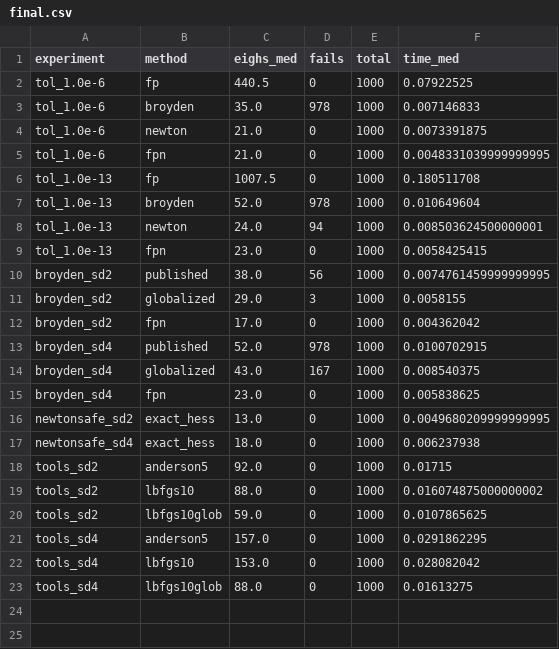
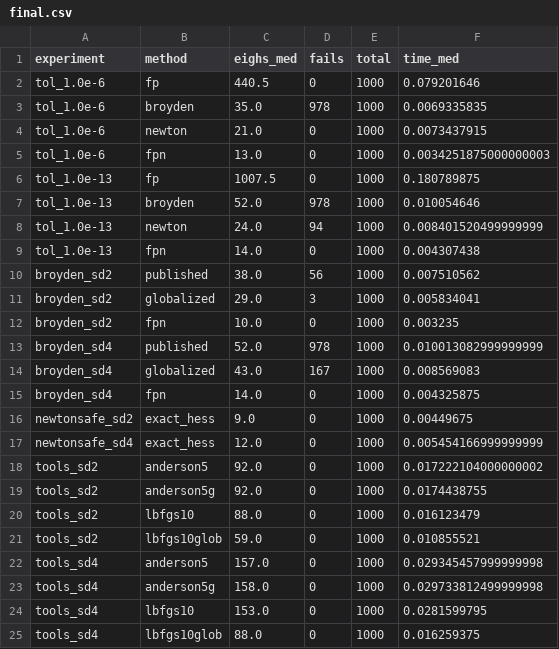
Before and after one commit to reinhardhansen/GFT, a CSV file: results/final.csv, drawn as a sheet.

```diff
--- a/results/final.csv
+++ b/results/final.csv
@@ -1,23 +1,25 @@
 experiment,method,eighs_med,fails,total,time_med
-tol_1.0e-6,fp,440.5,0,1000,0.07922525
-tol_1.0e-6,broyden,35.0,978,1000,0.007146833
-tol_1.0e-6,newton,21.0,0,1000,0.0073391875
-tol_1.0e-6,fpn,21.0,0,1000,0.0048331039999999995
-tol_1.0e-13,fp,1007.5,0,1000,0.180511708
-tol_1.0e-13,broyden,52.0,978,1000,0.010649604
-tol_1.0e-13,newton,24.0,94,1000,0.008503624500000001
-tol_1.0e-13,fpn,23.0,0,1000,0.0058425415
-broyden_sd2,published,38.0,56,1000,0.0074761459999999995
-broyden_sd2,globalized,29.0,3,1000,0.0058155
-broyden_sd2,fpn,17.0,0,1000,0.004362042
-broyden_sd4,published,52.0,978,1000,0.0100702915
-broyden_sd4,globalized,43.0,167,1000,0.008540375
-broyden_sd4,fpn,23.0,0,1000,0.005838625
-newtonsafe_sd2,exact_hess,13.0,0,1000,0.0049680209999999995
-newtonsafe_sd4,exact_hess,18.0,0,1000,0.006237938
-tools_sd2,anderson5,92.0,0,1000,0.01715
-tools_sd2,lbfgs10,88.0,0,1000,0.016074875000000002
-tools_sd2,lbfgs10glob,59.0,0,1000,0.0107865625
-tools_sd4,anderson5,157.0,0,1000,0.0291862295
-tools_sd4,lbfgs10,153.0,0,1000,0.028082042
-tools_sd4,lbfgs10glob,88.0,0,1000,0.01613275
+tol_1.0e-6,fp,440.5,0,1000,0.079201646
+tol_1.0e-6,broyden,35.0,978,1000,0.0069335835
+tol_1.0e-6,newton,21.0,0,1000,0.0073437915
+tol_1.0e-6,fpn,13.0,0,1000,0.0034251875000000003
+tol_1.0e-13,fp,1007.5,0,1000,0.180789875
+tol_1.0e-13,broyden,52.0,978,1000,0.010054646
+tol_1.0e-13,newton,24.0,94,1000,0.008401520499999999
+tol_1.0e-13,fpn,14.0,0,1000,0.004307438
+broyden_sd2,published,38.0,56,1000,0.007510562
+broyden_sd2,globalized,29.0,3,1000,0.005834041
+broyden_sd2,fpn,10.0,0,1000,0.003235
+broyden_sd4,published,52.0,978,1000,0.010013082999999999
+broyden_sd4,globalized,43.0,167,1000,0.008569083
+broyden_sd4,fpn,14.0,0,1000,0.004325875
+newtonsafe_sd2,exact_hess,9.0,0,1000,0.00449675
+newtonsafe_sd4,exact_hess,12.0,0,1000,0.005454166999999999
+tools_sd2,anderson5,92.0,0,1000,0.017222104000000002
+tools_sd2,anderson5g,92.0,0,1000,0.0174438755
+tools_sd2,lbfgs10,88.0,0,1000,0.016123479
+tools_sd2,lbfgs10glob,59.0,0,1000,0.010855521
+tools_sd4,anderson5,157.0,0,1000,0.029345457999999998
+tools_sd4,anderson5g,158.0,0,1000,0.029733812499999998
+tools_sd4,lbfgs10,153.0,0,1000,0.0281599795
+tools_sd4,lbfgs10glob,88.0,0,1000,0.016259375
```
Also changed, not shown: results/hist.csv, results/table.csv, 28 other files.
